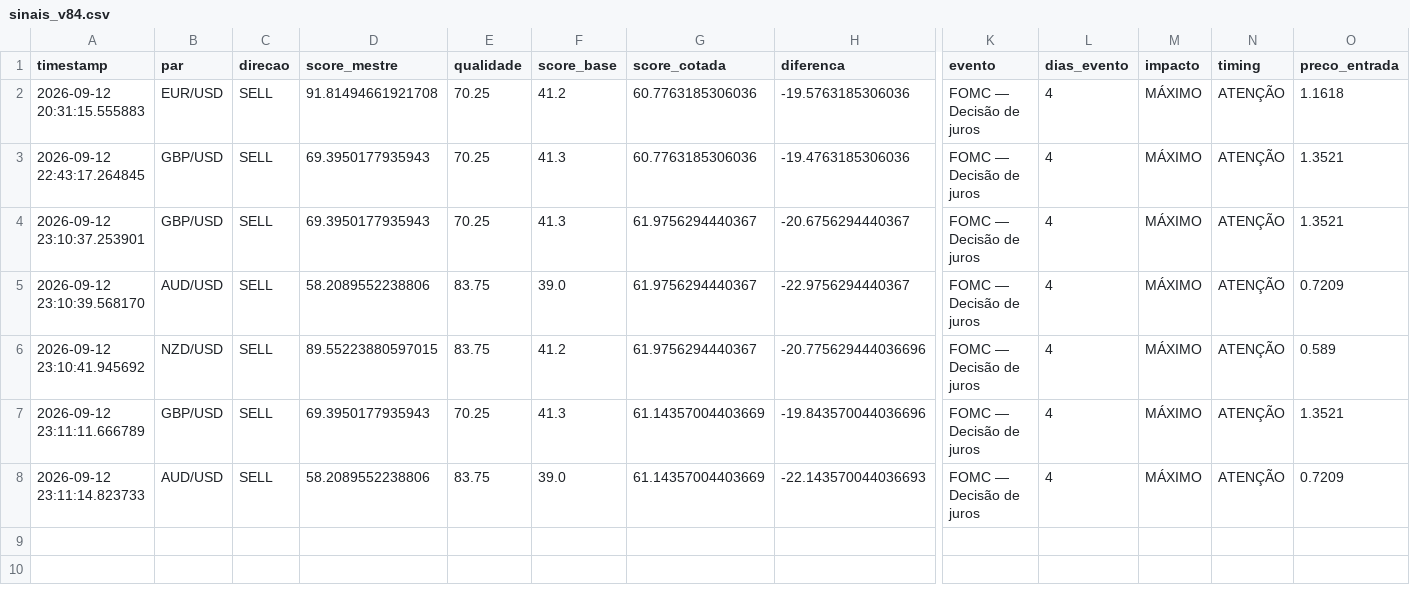
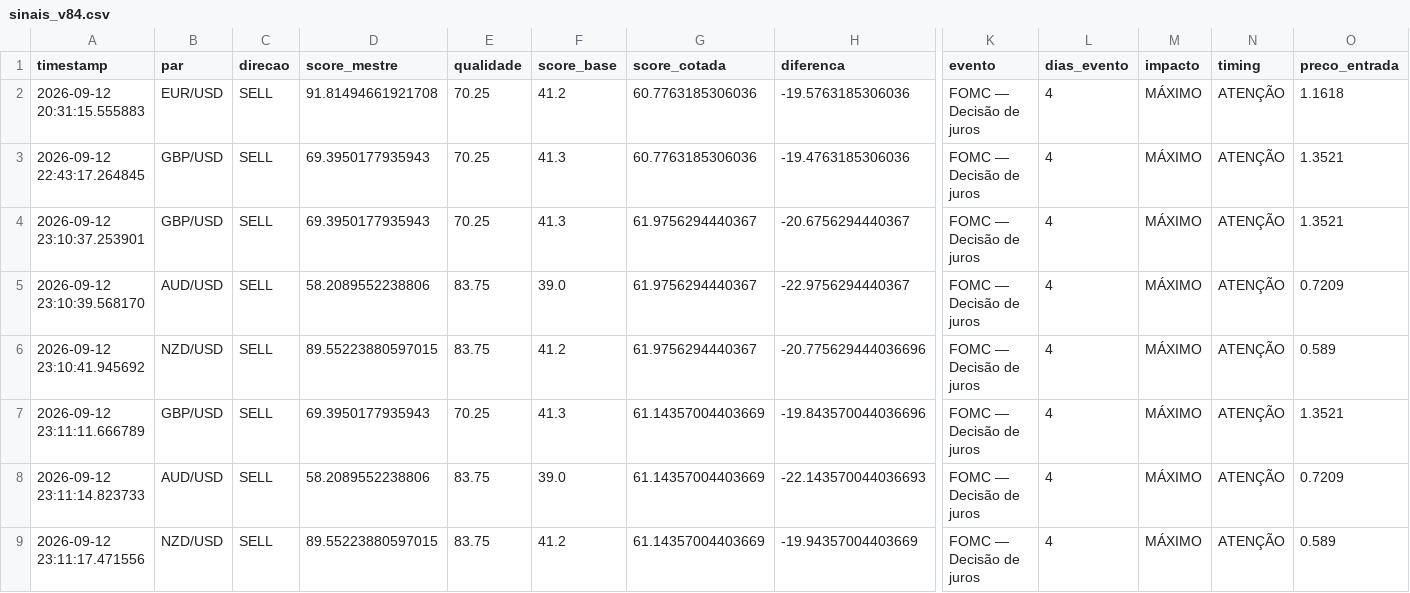
Before and after one commit to aparecidomikael97-ship-it/usd-macro-pro-v4, a CSV file: dados/sinais_v84.csv, drawn as a sheet; only a part is shown, gaps mark what is left out; rows hold the shown columns only; the diff names each change by its address in the sheet, - before the commit and + after, or states it on an @@ line.

Commit message:
V8.4: atualizar histórico de validação

```diff
--- a/dados/sinais_v84.csv
+++ b/dados/sinais_v84.csv
+row 9: 2026-09-12 23:11:17.471556 | NZD/USD | SELL | 89.55223880597015 | 83.75 | 41.2 | 61.14357004403669 | -19.94357004403669 | FOMC — Decisão de juros | 4 | MÁXIMO | ATENÇÃO | 0.589
```
